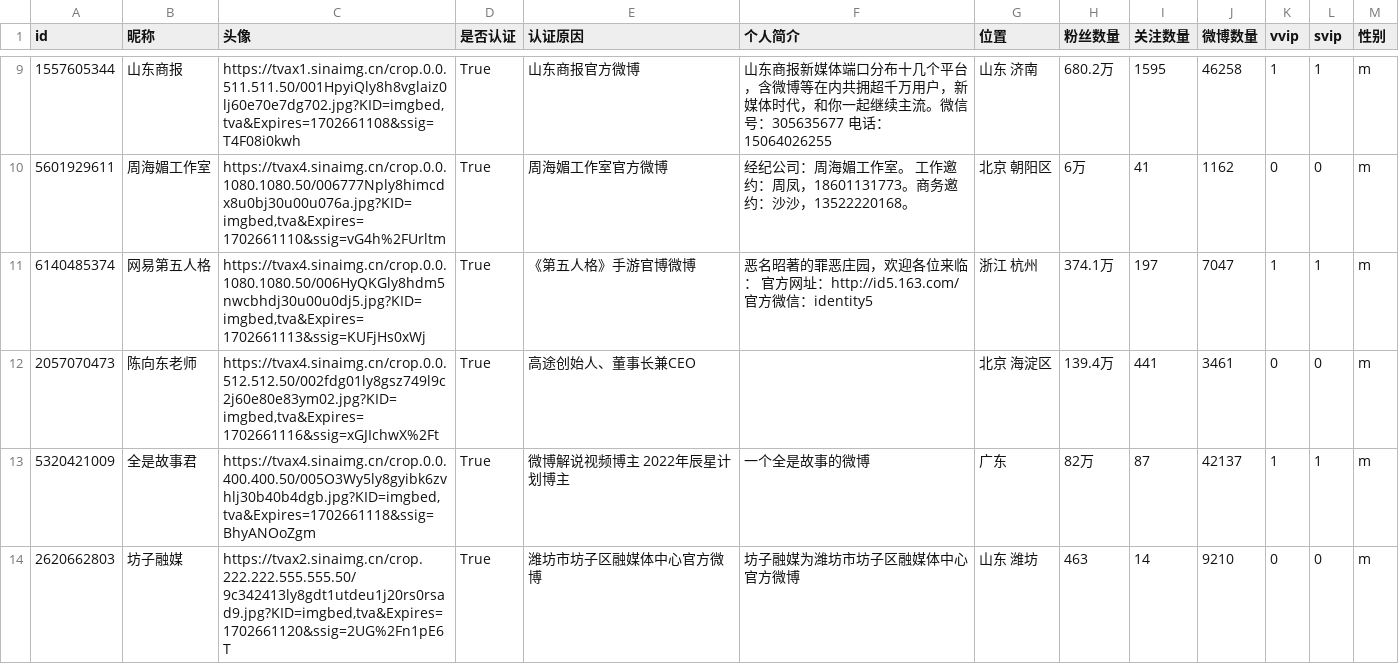
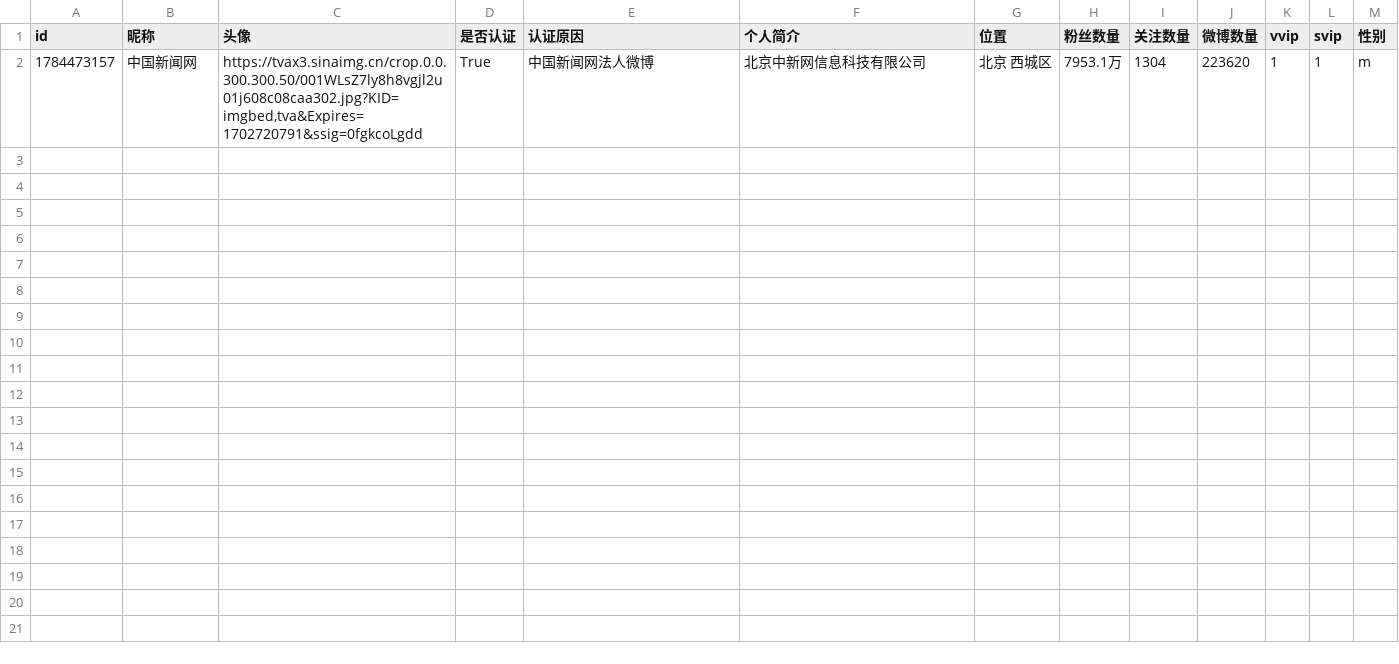
Before and after one commit to daihaojun554/weibo_crawl, a CSV file: weibo/weibo_user_info.csv, drawn as a sheet; only a part is shown, gaps mark what is left out; removed rows and columns are numbered as before the commit, all else as after; the diff covers the shown part only; the diff names each change by its address in the sheet, - before the commit and + after, or states it on an @@ line.

```diff
--- a/weibo/weibo_user_info.csv
+++ b/weibo/weibo_user_info.csv
-row 9: 1557605344 | 山东商报 | https://tvax1.sinaimg.cn/crop.0.0.511.511.50/001HpyiQly8h8vglaiz0lj60e70e7dg702.jpg?KID=imgbed,tva&Expires=1702661108&ssig=T4F08i0kwh | True | 山东商报官方微博 | 山东商报新媒体端口分布十几个平台，含微博等在内共拥超千万用户，新媒体时代，和你一起继续主流。微信号：305635677 电话：15064026255 | 山东 济南 | 680.2万 | 1595 | 46258 | 1 | 1 | m
-row 10: 5601929611 | 周海媚工作室 | https://tvax4.sinaimg.cn/crop.0.0.1080.1080.50/006777Nply8himcdx8u0bj30u00u076a.jpg?KID=imgbed,tva&Expires=1702661110&ssig=vG4h%2FUrltm | True | 周海媚工作室官方微博 | 经纪公司：周海媚工作室。 工作邀约：周凤，18601131773。商务邀约：沙沙，13522220168。 | 北京 朝阳区 | 6万 | 41 | 1162 | 0 | 0 | m
-row 11: 6140485374 | 网易第五人格 | https://tvax4.sinaimg.cn/crop.0.0.1080.1080.50/006HyQKGly8hdm5nwcbhdj30u00u0dj5.jpg?KID=imgbed,tva&Expires=1702661113&ssig=KUFjHs0xWj | True | 《第五人格》手游官博微博 | 恶名昭著的罪恶庄园，欢迎各位来临： 官方网址：http://id5.163.com/ 官方微信：identity5 | 浙江 杭州 | 374.1万 | 197 | 7047 | 1 | 1 | m
-row 12: 2057070473 | 陈向东老师 | https://tvax4.sinaimg.cn/crop.0.0.512.512.50/002fdg01ly8gsz749l9c2j60e80e83ym02.jpg?KID=imgbed,tva&Expires=1702661116&ssig=xGJIchwX%2Ft | True | 高途创始人、董事长兼CEO |  | 北京 海淀区 | 139.4万 | 441 | 3461 | 0 | 0 | m
-row 13: 5320421009 | 全是故事君 | https://tvax4.sinaimg.cn/crop.0.0.400.400.50/005O3Wy5ly8gyibk6zvhlj30b40b4dgb.jpg?KID=imgbed,tva&Expires=1702661118&ssig=BhyANOoZgm | True | 微博解说视频博主 2022年辰星计划博主 | 一个全是故事的微博 | 广东 | 82万 | 87 | 42137 | 1 | 1 | m
-row 14: 2620662803 | 坊子融媒 | https://tvax2.sinaimg.cn/crop.222.222.555.555.50/9c342413ly8gdt1utdeu1j20rs0rsad9.jpg?KID=imgbed,tva&Expires=1702661120&ssig=2UG%2Fn1pE6T | True | 潍坊市坊子区融媒体中心官方微博 | 坊子融媒为潍坊市坊子区融媒体中心官方微博 | 山东 潍坊 | 463 | 14 | 9210 | 0 | 0 | m
+row 2: 1784473157 | 中国新闻网 | https://tvax3.sinaimg.cn/crop.0.0.300.300.50/001WLsZ7ly8h8vgjl2u01j608c08caa302.jpg?KID=imgbed,tva&Expires=1702720791&ssig=0fgkcoLgdd | True | 中国新闻网法人微博 | 北京中新网信息科技有限公司 | 北京 西城区 | 7953.1万 | 1304 | 223620 | 1 | 1 | m
```
Also changed, not shown: 7 removed rows elsewhere in this file, 1 other file.
